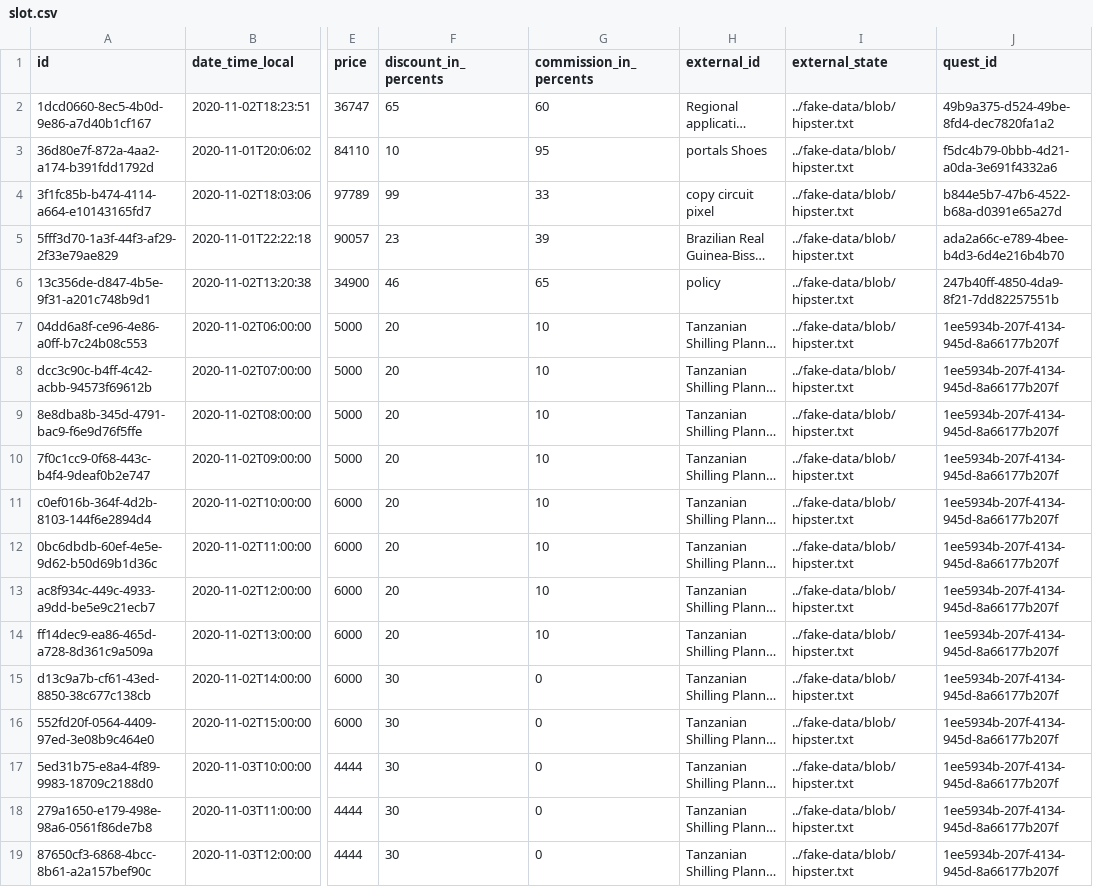
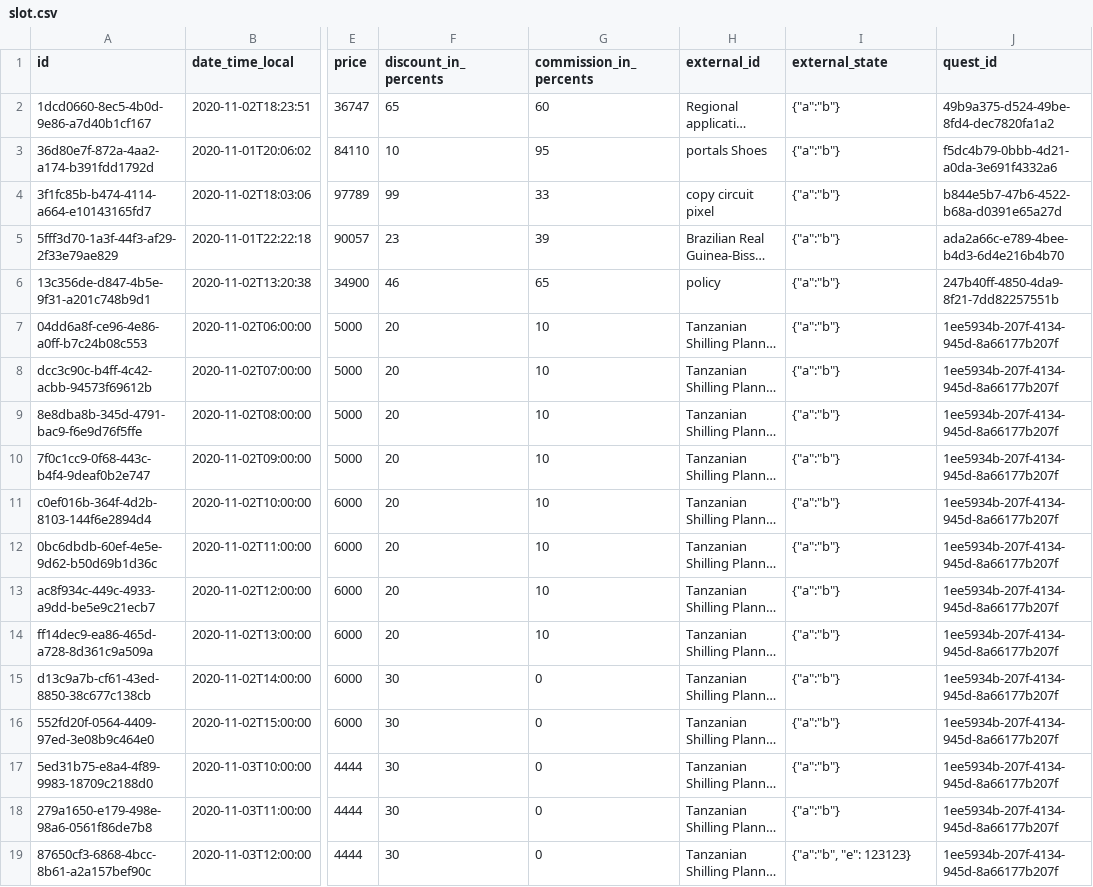
Before and after one commit to iakunin/great-escape-api-monolith, a CSV file: src/main/resources/config/liquibase/fake-data/slot.csv, drawn as a sheet; only a part is shown, gaps mark what is left out; long unchanged cells end in …; the diff names each change by its address in the sheet, - before the commit and + after, or states it on an @@ line.

Commit message:
Changing Slot.externalState type to Map<String, Object>

```diff
--- a/src/main/resources/config/liquibase/fake-data/slot.csv
+++ b/src/main/resources/config/liquibase/fake-data/slot.csv
-I2:I18 (external_state): ../fake-data/blob/hipster.txt
+I2:I18 (external_state): {"a":"b"}
-I19 (external_state): ../fake-data/blob/hipster.txt
+I19 (external_state): {"a":"b", "e": 123123}
```
Also changed, not shown: src/main/resources/config/liquibase/fake-data/thematic.csv, 10 other files.
